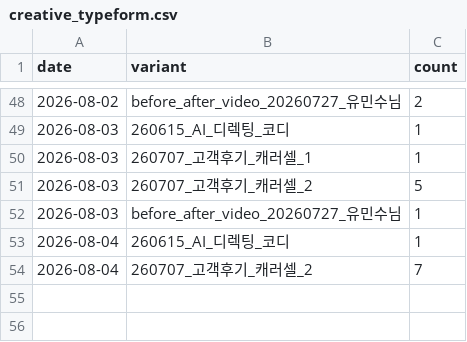
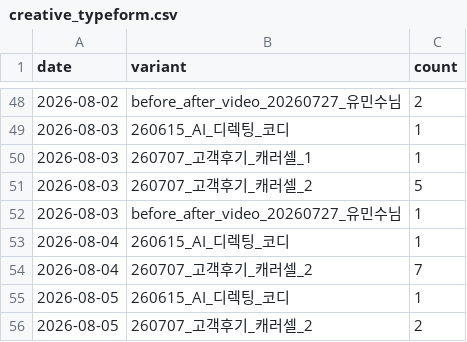
Before and after one commit to fgih304-netizen/fgih304-netizen.github.io, a CSV file: creative_typeform.csv, drawn as a sheet; only a part is shown, gaps mark what is left out.

```diff
--- a/creative_typeform.csv
+++ b/creative_typeform.csv
@@ -54 +54,3 @@ date,variant,count
 2026-08-04,260707_고객후기_캐러셀_2,7
+2026-08-05,260615_AI_디렉팅_코디,1
+2026-08-05,260707_고객후기_캐러셀_2,2
```
Also changed, not shown: ab_typeform.csv, booking_completed.csv, 3 other files.
